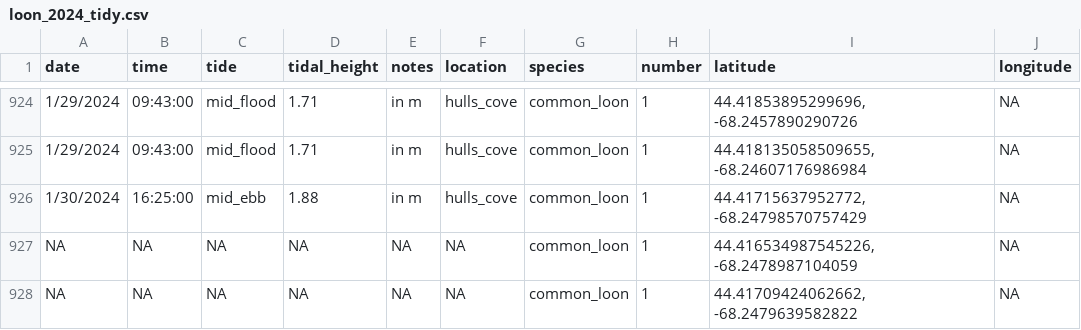
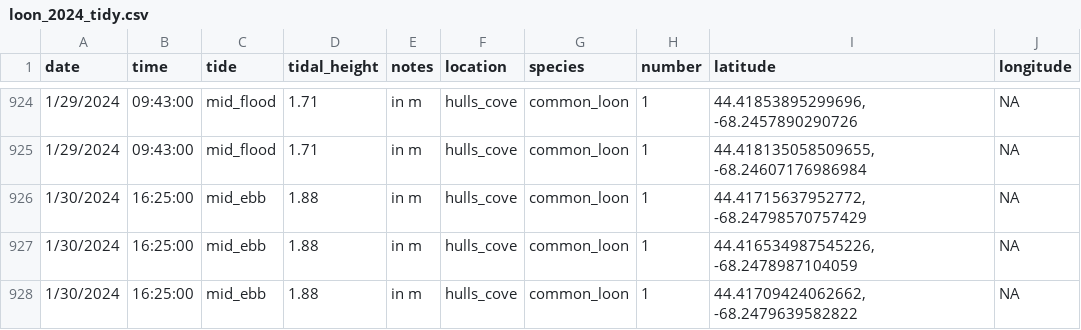
Before and after one commit to autumnpauly/commonloon, a CSV file: loon_2024_tidy.csv, drawn as a sheet; only a part is shown, gaps mark what is left out; the diff names each change by its address in the sheet, - before the commit and + after, or states it on an @@ line.

```diff
--- a/loon_2024_tidy.csv
+++ b/loon_2024_tidy.csv
-A927:A928 (date): NA
+A927:A928 (date): 1/30/2024
-B927:B928 (time): NA
+B927:B928 (time): 16:25:00
-C927:C928 (tide): NA
+C927:C928 (tide): mid_ebb
-D927:D928 (tidal_height): NA
+D927:D928 (tidal_height): 1.88
-E927:E928 (notes): NA
+E927:E928 (notes): in m
-F927:F928 (location): NA
+F927:F928 (location): hulls_cove
```
Also changed, not shown: loons_2024.csv, 1 other file.
